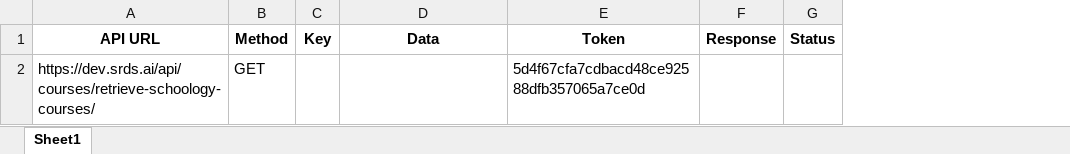
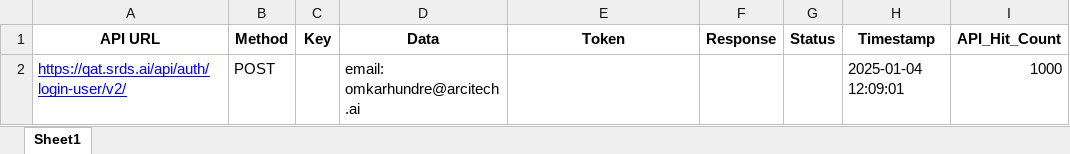
Before and after one commit to Arcitech-AI/SRDS-Automation, an Excel workbook: testcases/apis_with_respons.xlsx, sheet Sheet1, drawn as a sheet; values as stored, in another font and other column widths than the file's, no borders; removed rows and columns are numbered as before the commit, all else as after; the diff names each change by its address in the sheet, - before the commit and + after, or states it on an @@ line.

Commit message:
add max sign and login code
write the all code for srds

```diff
--- a/testcases/apis_with_respons.xlsx (sheet Sheet1)
+++ b/testcases/apis_with_respons.xlsx (sheet Sheet1)
+column H (Timestamp), empty
+column I (API_Hit_Count), empty
-row 2: https://dev.srds.ai/api/courses/retrieve-schoology-courses/ | GET |  |  | 5d4f67cfa7cdbacd48ce92588dfb357065a7ce0d
+row 2: https://qat.srds.ai/api/auth/login-user/v2/ | POST |  | email: omkarhundre@arcitech.ai |  |  |  | 2025-01-04 12:09:01 | 1000
```
Also changed, not shown: 5 other files.
